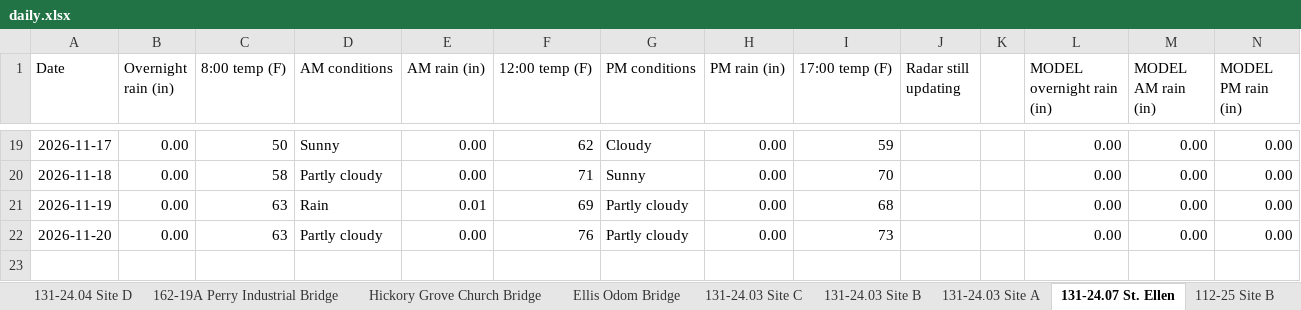
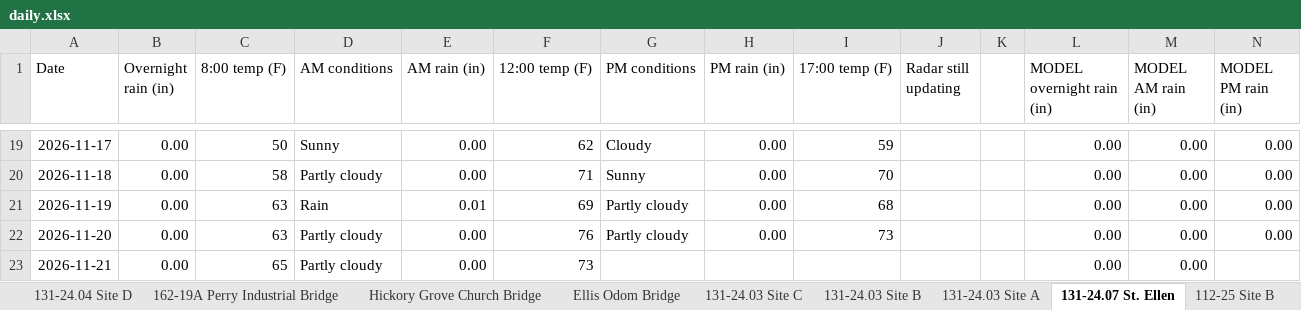
Before and after one commit to chazbreaux/twajobsiteweather, an Excel workbook: data/daily.xlsx, sheet 131-24.07 St. Ellen, drawn as a sheet; only a part is shown, gaps mark what is left out; values as stored, in another font and other column widths than the file's, no borders; the diff names each change by its address in the sheet, - before the commit and + after, or states it on an @@ line.

```diff
--- a/data/daily.xlsx (sheet 131-24.07 St. Ellen)
+++ b/data/daily.xlsx (sheet 131-24.07 St. Ellen)
+row 23: 2026-11-21 | 0.00 | 65 | Partly cloudy | 0.00 | 73 |  |  |  |  |  | 0.00 | 0.00
```
Also changed, not shown: sheet Ellis Odom Bridge, sheet 131-24.04 Site A, sheet Hickory Grove Church Bridge, sheet 131-24.03 Site B, sheet 131-24.03 Site A, sheet 131-24.04 Site C, 7 more sheets, 2 other files.
